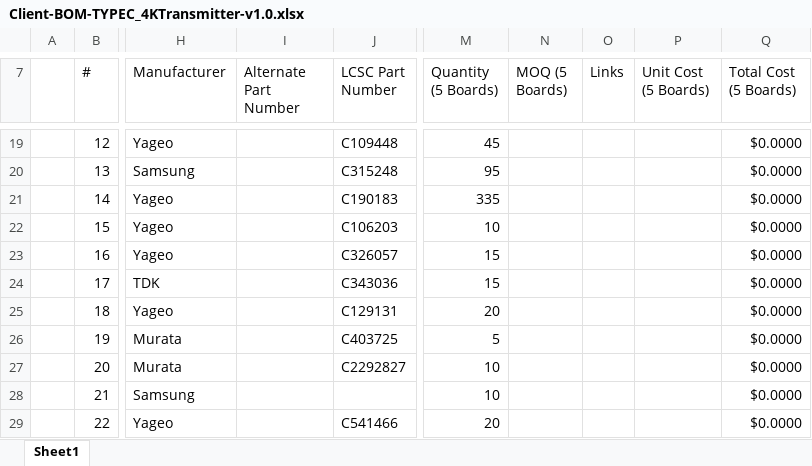
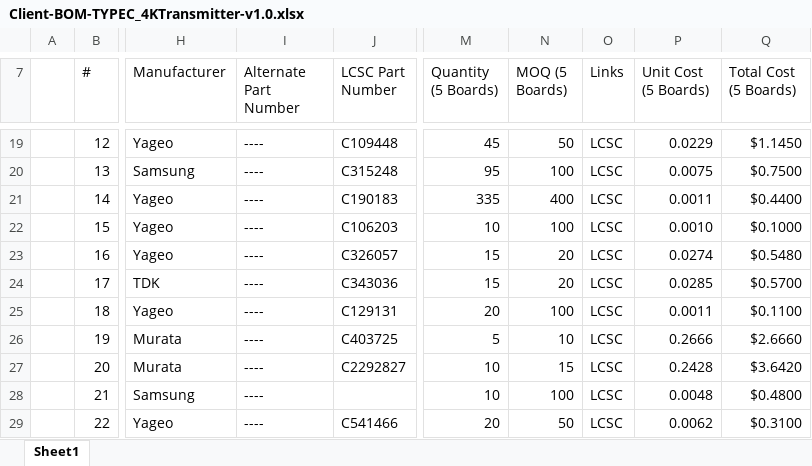
Before and after one commit to eSpark-Backup/aaron-sushin-sky-wireless-hdmi-hw, an Excel workbook: TYPE-C_4K_TRANSMITTER/Design-Files/BOM/Client-BOM-TYPEC_4KTransmitter-v1.0.xlsx, sheet Sheet1, drawn as a sheet; only a part is shown, gaps mark what is left out; values as stored, in another font and other column widths than the file's, no cell formats; the diff covers the shown part only; the diff names each change by its address in the sheet, - before the commit and + after, or states it on an @@ line.

```diff
--- a/TYPE-C_4K_TRANSMITTER/Design-Files/BOM/Client-BOM-TYPEC_4KTransmitter-v1.0.xlsx (sheet Sheet1)
+++ b/TYPE-C_4K_TRANSMITTER/Design-Files/BOM/Client-BOM-TYPEC_4KTransmitter-v1.0.xlsx (sheet Sheet1)
-I19:I29 (Alternate Part Number): (empty)
+I19:I29 (Alternate Part Number): ----
-N19 (MOQ (5 Boards)): (empty)
+N19 (MOQ (5 Boards)): 50
-O19:O29 (Links): (empty)
+O19:O29 (Links): LCSC
-P19 (Unit Cost (5 Boards)): (empty)
+P19 (Unit Cost (5 Boards)): 0.0229
-Q19 (Total Cost (5 Boards)): $0.0000
+Q19 (Total Cost (5 Boards)): $1.1450
-N20 (MOQ (5 Boards)): (empty)
+N20 (MOQ (5 Boards)): 100
-P20 (Unit Cost (5 Boards)): (empty)
+P20 (Unit Cost (5 Boards)): 0.0075
-Q20 (Total Cost (5 Boards)): $0.0000
+Q20 (Total Cost (5 Boards)): $0.7500
-N21 (MOQ (5 Boards)): (empty)
+N21 (MOQ (5 Boards)): 400
-P21 (Unit Cost (5 Boards)): (empty)
+P21 (Unit Cost (5 Boards)): 0.0011
-Q21 (Total Cost (5 Boards)): $0.0000
+Q21 (Total Cost (5 Boards)): $0.4400
-N22 (MOQ (5 Boards)): (empty)
+N22 (MOQ (5 Boards)): 100
-P22 (Unit Cost (5 Boards)): (empty)
+P22 (Unit Cost (5 Boards)): 0.0010
-Q22 (Total Cost (5 Boards)): $0.0000
+Q22 (Total Cost (5 Boards)): $0.1000
-N23:N24 (MOQ (5 Boards)): (empty)
+N23:N24 (MOQ (5 Boards)): 20
-P23 (Unit Cost (5 Boards)): (empty)
+P23 (Unit Cost (5 Boards)): 0.0274
-Q23 (Total Cost (5 Boards)): $0.0000
+Q23 (Total Cost (5 Boards)): $0.5480
-P24 (Unit Cost (5 Boards)): (empty)
+P24 (Unit Cost (5 Boards)): 0.0285
-Q24 (Total Cost (5 Boards)): $0.0000
+Q24 (Total Cost (5 Boards)): $0.5700
-N25 (MOQ (5 Boards)): (empty)
+N25 (MOQ (5 Boards)): 100
-P25 (Unit Cost (5 Boards)): (empty)
+P25 (Unit Cost (5 Boards)): 0.0011
-Q25 (Total Cost (5 Boards)): $0.0000
+Q25 (Total Cost (5 Boards)): $0.1100
-N26 (MOQ (5 Boards)): (empty)
+N26 (MOQ (5 Boards)): 10
-P26 (Unit Cost (5 Boards)): (empty)
+P26 (Unit Cost (5 Boards)): 0.2666
-Q26 (Total Cost (5 Boards)): $0.0000
+Q26 (Total Cost (5 Boards)): $2.6660
-N27 (MOQ (5 Boards)): (empty)
+N27 (MOQ (5 Boards)): 15
-P27 (Unit Cost (5 Boards)): (empty)
+P27 (Unit Cost (5 Boards)): 0.2428
-Q27 (Total Cost (5 Boards)): $0.0000
+Q27 (Total Cost (5 Boards)): $3.6420
-N28 (MOQ (5 Boards)): (empty)
+N28 (MOQ (5 Boards)): 100
-P28 (Unit Cost (5 Boards)): (empty)
+P28 (Unit Cost (5 Boards)): 0.0048
-Q28 (Total Cost (5 Boards)): $0.0000
+Q28 (Total Cost (5 Boards)): $0.4800
-N29 (MOQ (5 Boards)): (empty)
+N29 (MOQ (5 Boards)): 50
-P29 (Unit Cost (5 Boards)): (empty)
+P29 (Unit Cost (5 Boards)): 0.0062
-Q29 (Total Cost (5 Boards)): $0.0000
+Q29 (Total Cost (5 Boards)): $0.3100
```
Also changed, not shown: 485 edited cells elsewhere in this sheet, cell formats, TYPE-C_4K_RECEIVER/Design-Files/BOM/Client-BOM-TYPEC_4KRECEIVER-v1.0.xlsx.
